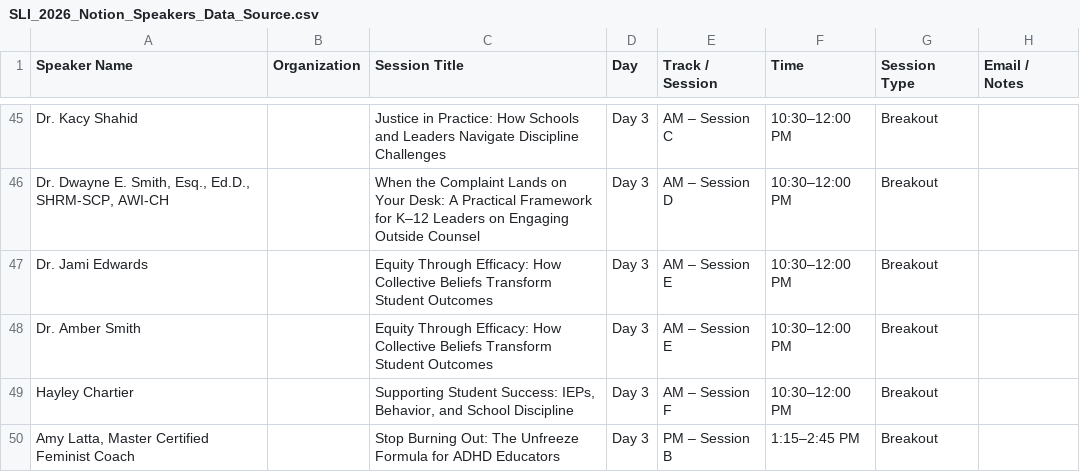
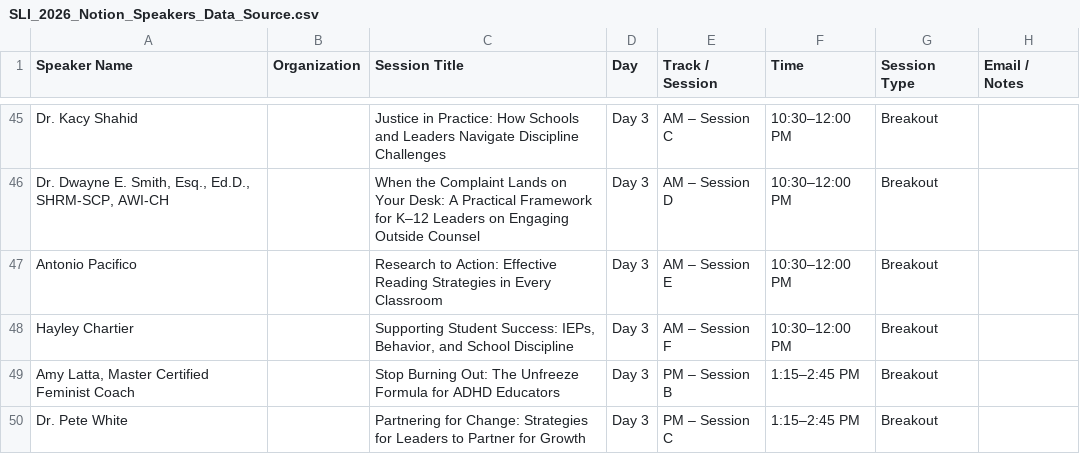
Before and after one commit to slu-entrepreneurship/scale-conference, a CSV file: SLI_2026_Notion_Speakers_Data_Source.csv, drawn as a sheet; only a part is shown, gaps mark what is left out; the shorter side is filled out with more unchanged rows.

```diff
--- a/SLI_2026_Notion_Speakers_Data_Source.csv
+++ b/SLI_2026_Notion_Speakers_Data_Source.csv
@@ -46,4 +46,3 @@ Dr. Kacy Shahid,,Justice in Practice: How Schools and Leaders Navigate Disciplin
 "Dr. Dwayne E. Smith, Esq., Ed.D., SHRM-SCP, AWI-CH",,When the Complaint Lands on Your Desk: A Practical Framework for K–12 Leaders on Engaging Outside Counsel,Day 3,AM – Session D,10:30–12:00 PM,Breakout,
-Dr. Jami Edwards,,Equity Through Efficacy: How Collective Beliefs Transform Student Outcomes,Day 3,AM – Session E,10:30–12:00 PM,Breakout,
-Dr. Amber Smith,,Equity Through Efficacy: How Collective Beliefs Transform Student Outcomes,Day 3,AM – Session E,10:30–12:00 PM,Breakout,
+Antonio Pacifico,,Research to Action: Effective Reading Strategies in Every Classroom,Day 3,AM – Session E,10:30–12:00 PM,Breakout,
 Hayley Chartier,,"Supporting Student Success: IEPs, Behavior, and School Discipline",Day 3,AM – Session F,10:30–12:00 PM,Breakout,
```
Also changed, not shown: SLI_2026_Notion_Data_Source.csv, data/day3_sessions.csv, 25 other files.
